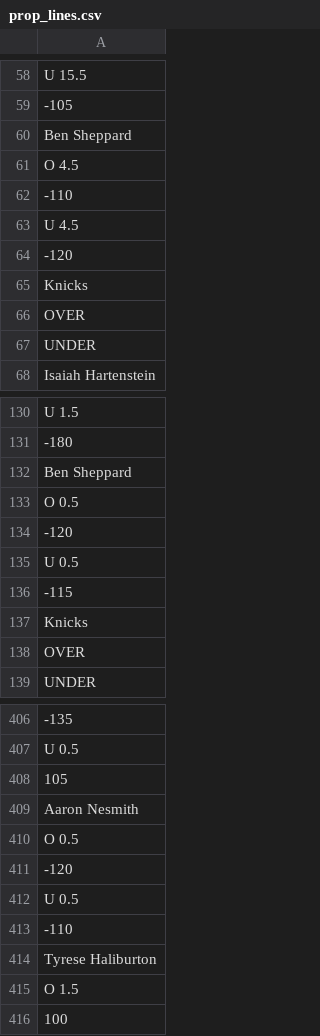
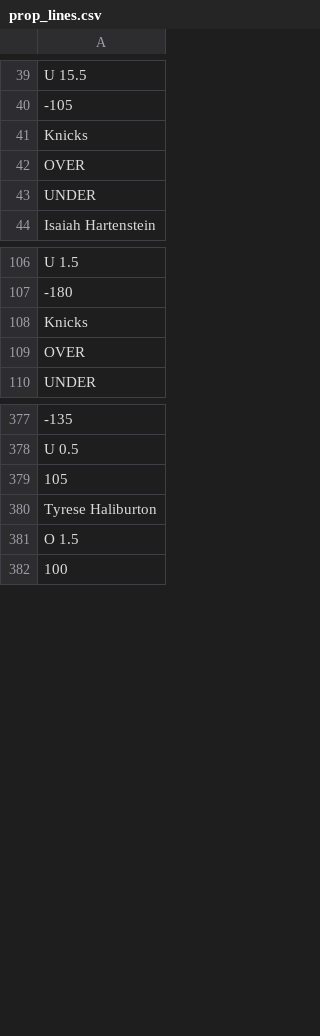
Before and after one commit to rustam-sa/nba_01, a CSV file: prop_lines/prop_lines.csv, drawn as a sheet; only a part is shown, gaps mark what is left out; the diff covers the shown part only.

```diff
--- a/prop_lines/prop_lines.csv
+++ b/prop_lines/prop_lines.csv
@@ -59,7 +40,2 @@ U 15.5
 -105
-Ben Sheppard
-O 4.5
--110
-U 4.5
--120
 Knicks
@@ -131,7 +107,2 @@ U 1.5
 -180
-Ben Sheppard
-O 0.5
--120
-U 0.5
--115
 Knicks
@@ -408,7 +379,2 @@ U 0.5
 105
-Aaron Nesmith
-O 0.5
--120
-U 0.5
--110
 Tyrese Haliburton
```
Also changed, not shown: 24 removed rows and 5 moved rows elsewhere in this file, 5 other files.
